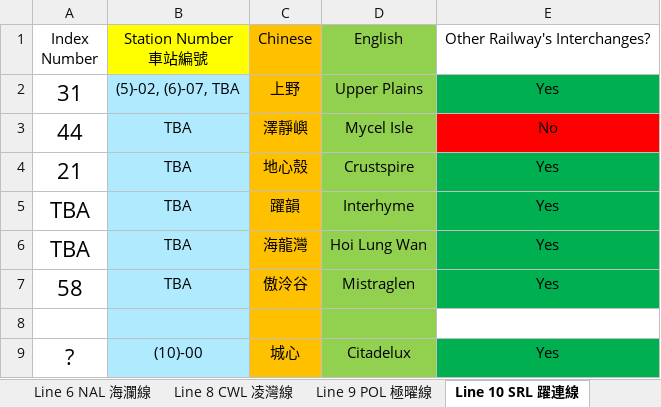
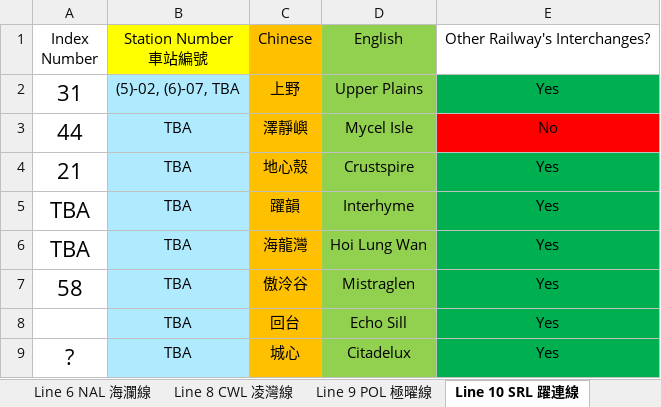
Before and after one commit to eason2141/Urbanlink, an Excel workbook: Station List.xlsx, sheet Line 10 SRL 躍連線, drawn as a sheet; values as stored, in another font and other column widths than the file's, no borders; the diff names each change by its address in the sheet, - before the commit and + after, or states it on an @@ line.

```diff
--- a/Station List.xlsx (sheet Line 10 SRL 躍連線)
+++ b/Station List.xlsx (sheet Line 10 SRL 躍連線)
-row 8: (empty)
+row 8:  | TBA | 回台 | Echo Sill | Yes
-E8 fill: none
+E8 fill: #00B050
-B9: (10)-00
+B9: TBA
```
Also changed, not shown: sheet ALL, sheet Line 18 天啟線 Valkyrie Line, sheet Line 9 POL 極曜線, sheet Line 1 CEL 天環線, sheet Line 14 NOL 北環綫, sheet Line 2 VEL 雲錦線, other sheet tabs, 9 other files.
